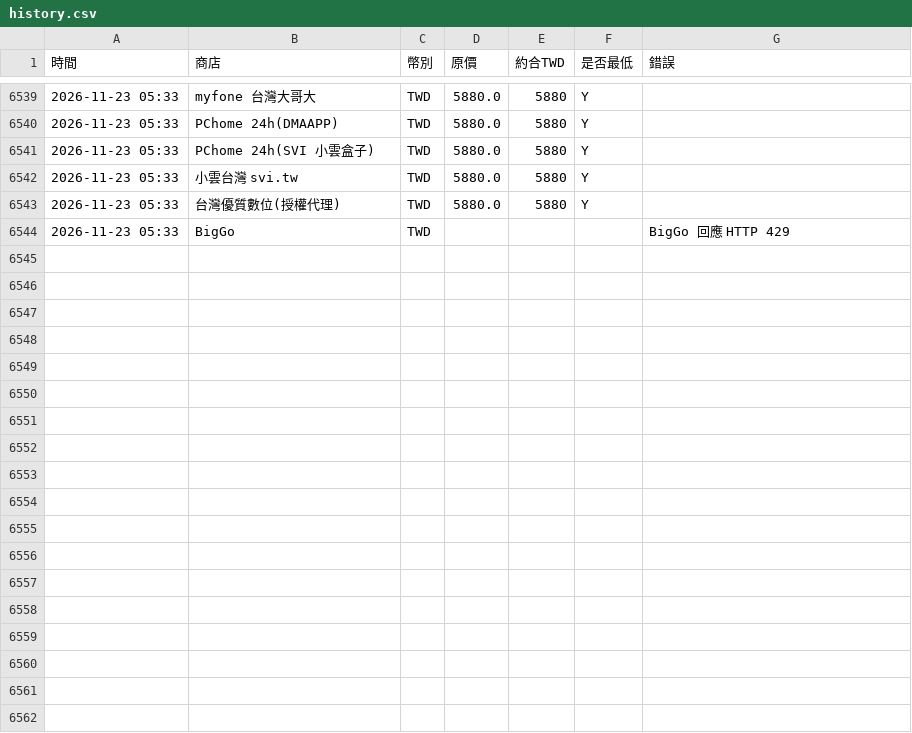
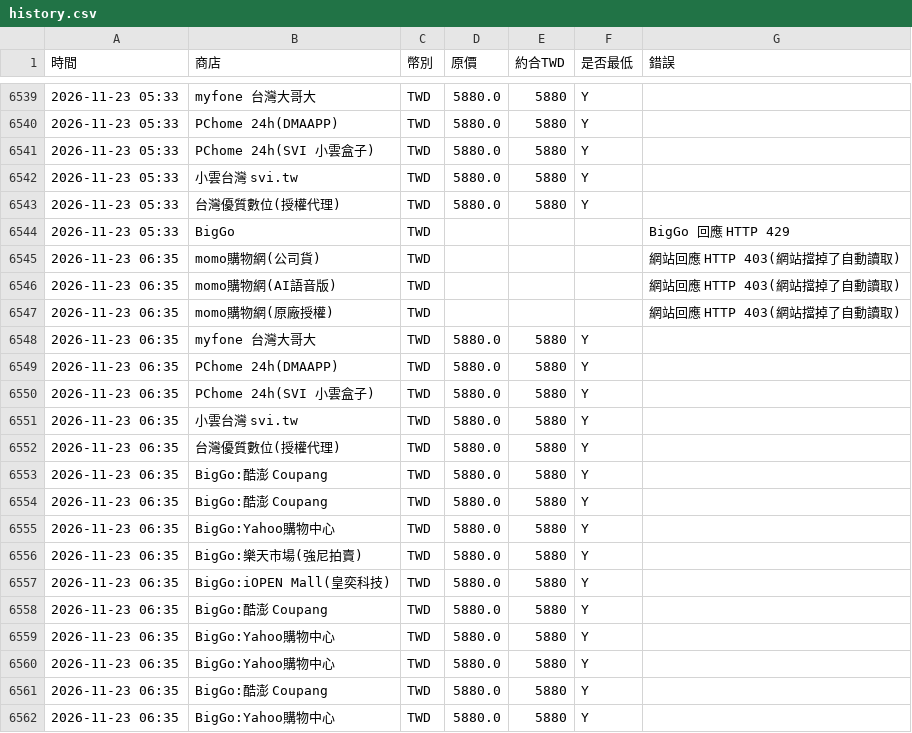
Before and after one commit to hsuhsingshen-source/xiaoyun-price, a CSV file: docs/history.csv, drawn as a sheet; only a part is shown, gaps mark what is left out; the diff names each change by its address in the sheet, - before the commit and + after, or states it on an @@ line.

```diff
--- a/docs/history.csv
+++ b/docs/history.csv
+row 6545: 2026-11-23 06:35 | momo購物網(公司貨) | TWD |  |  |  | 網站回應 HTTP 403(網站擋掉了自動讀取)
+row 6546: 2026-11-23 06:35 | momo購物網(AI語音版) | TWD |  |  |  | 網站回應 HTTP 403(網站擋掉了自動讀取)
+row 6547: 2026-11-23 06:35 | momo購物網(原廠授權) | TWD |  |  |  | 網站回應 HTTP 403(網站擋掉了自動讀取)
+row 6548: 2026-11-23 06:35 | myfone 台灣大哥大 | TWD | 5880.0 | 5880 | Y
+row 6549: 2026-11-23 06:35 | PChome 24h(DMAAPP) | TWD | 5880.0 | 5880 | Y
+row 6550: 2026-11-23 06:35 | PChome 24h(SVI 小雲盒子) | TWD | 5880.0 | 5880 | Y
+row 6551: 2026-11-23 06:35 | 小雲台灣 svi.tw | TWD | 5880.0 | 5880 | Y
+row 6552: 2026-11-23 06:35 | 台灣優質數位(授權代理) | TWD | 5880.0 | 5880 | Y
+row 6553: 2026-11-23 06:35 | BigGo:酷澎 Coupang | TWD | 5880.0 | 5880 | Y
+row 6554: 2026-11-23 06:35 | BigGo:酷澎 Coupang | TWD | 5880.0 | 5880 | Y
+row 6555: 2026-11-23 06:35 | BigGo:Yahoo購物中心 | TWD | 5880.0 | 5880 | Y
+row 6556: 2026-11-23 06:35 | BigGo:樂天市場(強尼拍賣) | TWD | 5880.0 | 5880 | Y
+row 6557: 2026-11-23 06:35 | BigGo:iOPEN Mall(皇奕科技) | TWD | 5880.0 | 5880 | Y
+row 6558: 2026-11-23 06:35 | BigGo:酷澎 Coupang | TWD | 5880.0 | 5880 | Y
+row 6559: 2026-11-23 06:35 | BigGo:Yahoo購物中心 | TWD | 5880.0 | 5880 | Y
+row 6560: 2026-11-23 06:35 | BigGo:Yahoo購物中心 | TWD | 5880.0 | 5880 | Y
+row 6561: 2026-11-23 06:35 | BigGo:酷澎 Coupang | TWD | 5880.0 | 5880 | Y
+row 6562: 2026-11-23 06:35 | BigGo:Yahoo購物中心 | TWD | 5880.0 | 5880 | Y
```
Also changed, not shown: 2 other files.
